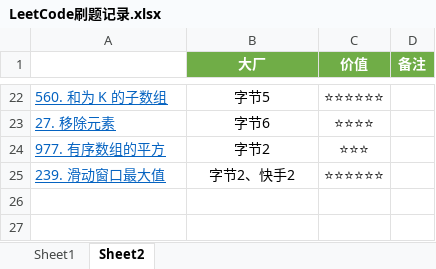
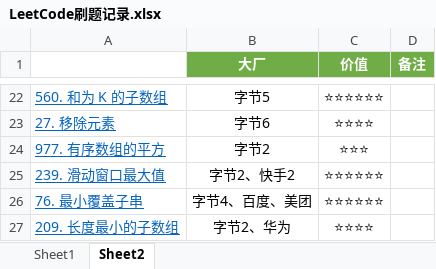
Before and after one commit to curforever/LeetCode, an Excel workbook: 刷题/LeetCode刷题记录.xlsx, sheet Sheet2, drawn as a sheet; only a part is shown, gaps mark what is left out; values as stored, in another font and other column widths than the file's, no borders; conditional formats and table styles not drawn; the diff names each change by its address in the sheet, - before the commit and + after, or states it on an @@ line.

```diff
--- a/刷题/LeetCode刷题记录.xlsx (sheet Sheet2)
+++ b/刷题/LeetCode刷题记录.xlsx (sheet Sheet2)
+row 26: 76. 最小覆盖子串 | 字节4、百度、美团 | ⭐⭐⭐⭐⭐⭐
+row 27: 209. 长度最小的子数组 | 字节2、华为 | ⭐⭐⭐⭐
```
Also changed, not shown: sheet Sheet1, 3 other files.
